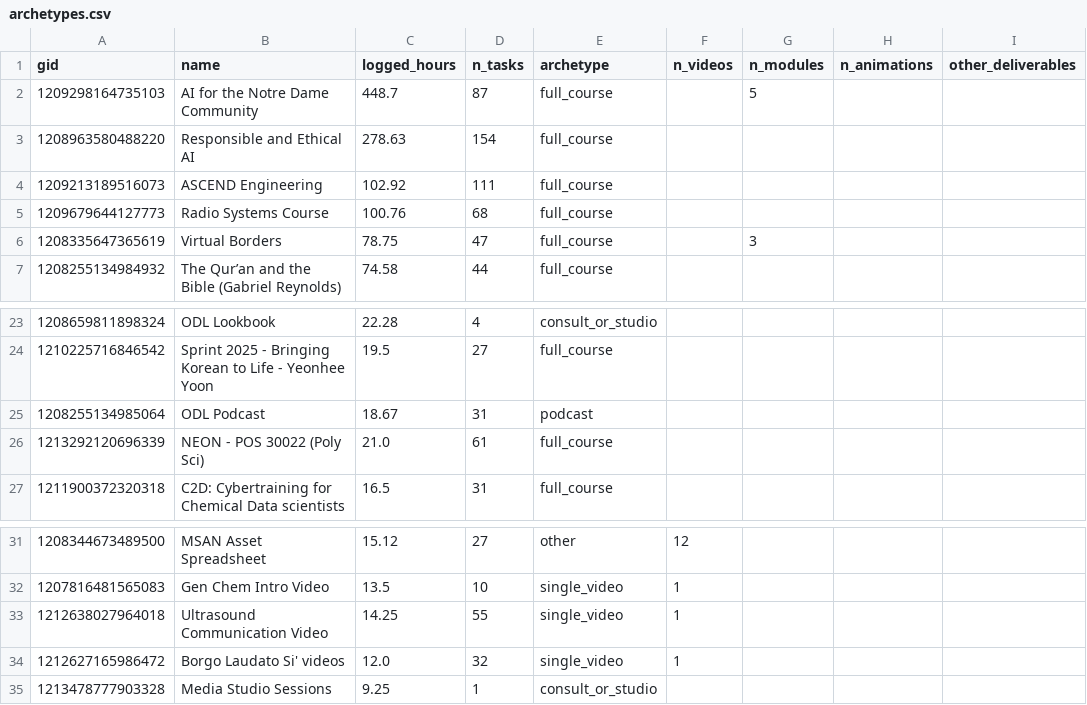
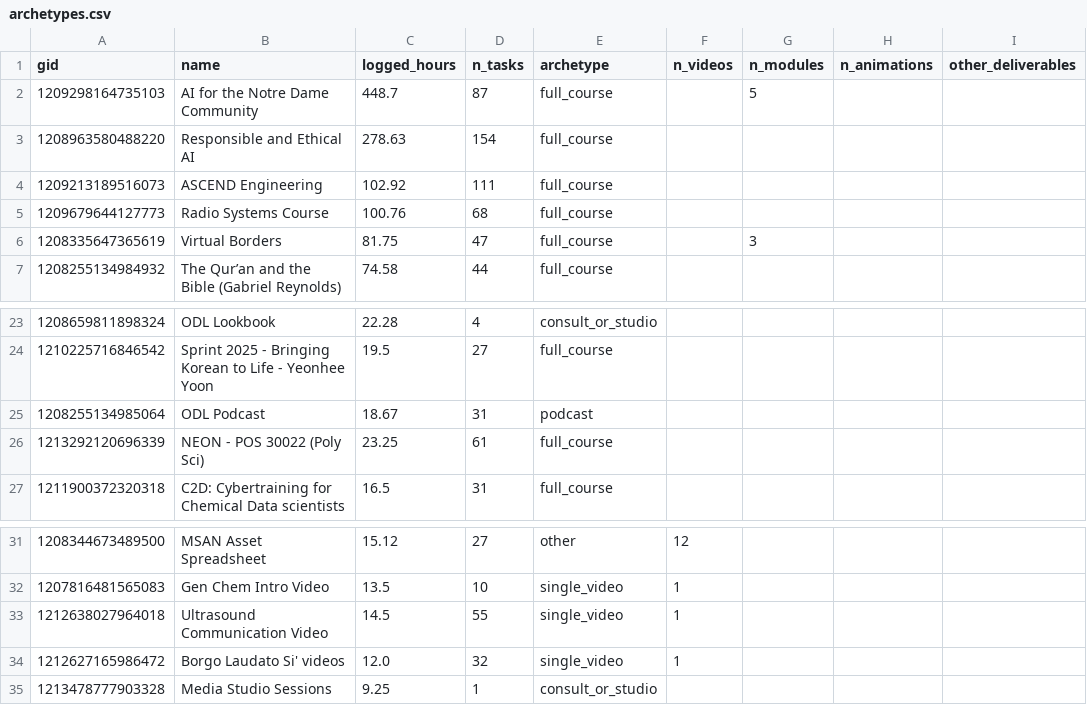
Before and after one commit to ND-Learning/FacultyOnboardingGuide, a CSV file: data_all/derived/archetypes.csv, drawn as a sheet; only a part is shown, gaps mark what is left out; the diff names each change by its address in the sheet, - before the commit and + after, or states it on an @@ line.

```diff
--- a/data_all/derived/archetypes.csv
+++ b/data_all/derived/archetypes.csv
-C6 (logged_hours): 78.75
+C6 (logged_hours): 81.75
-C26 (logged_hours): 21.0
+C26 (logged_hours): 23.25
-C33 (logged_hours): 14.25
+C33 (logged_hours): 14.5
```
Also changed, not shown: data_all/derived/audit_coverage.csv, data_all/derived/ground_truth.csv, 14 other files.
